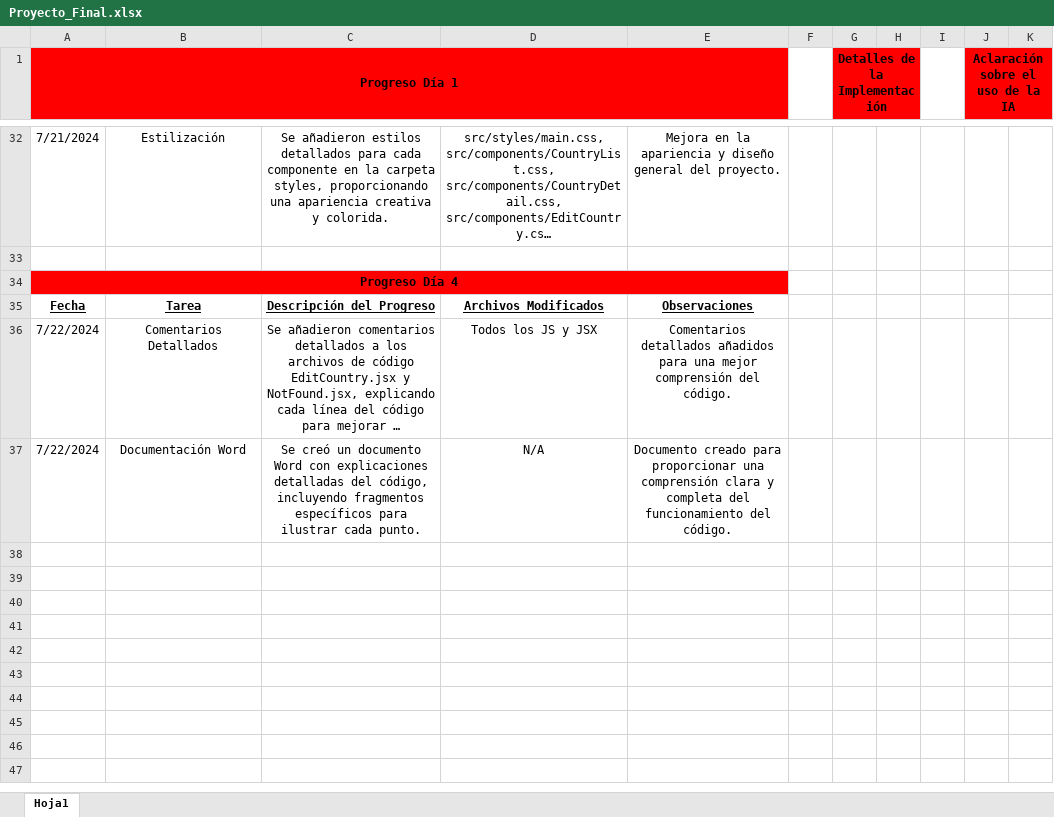
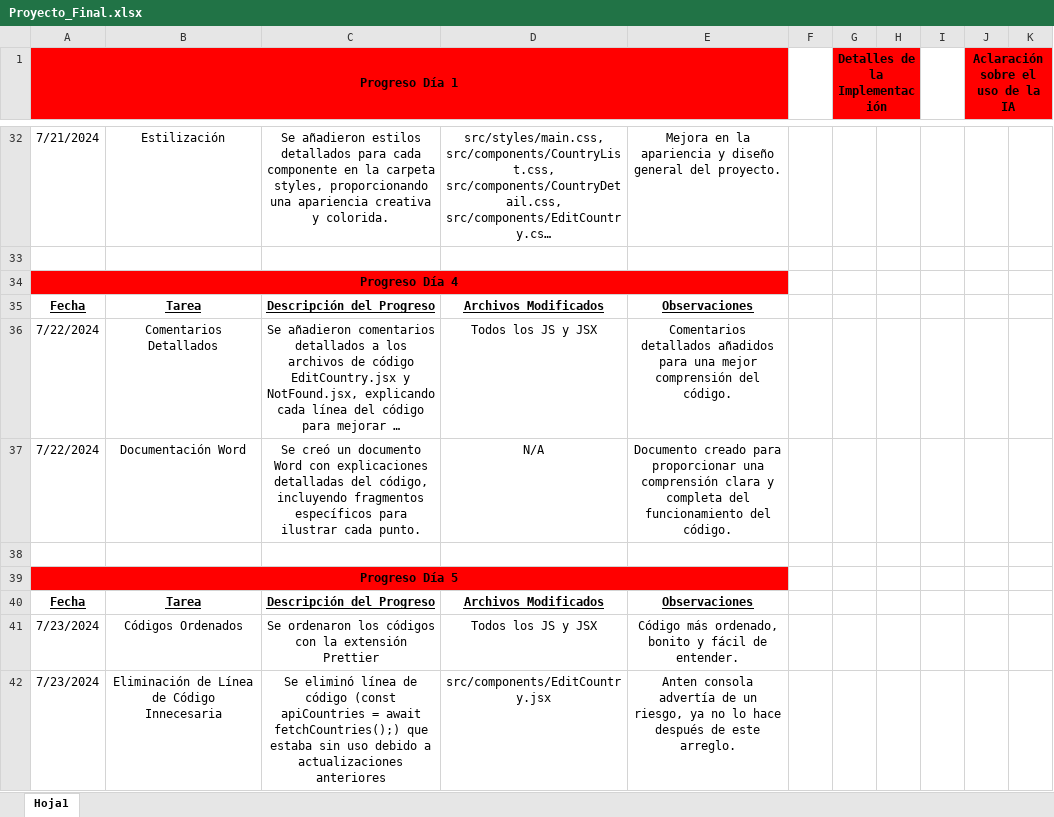
Before and after one commit to MSrLuna/proyecto_final_frontend_react, an Excel workbook: Documentación PFFE/Proyecto_Final.xlsx, sheet Hoja1, drawn as a sheet; only a part is shown, gaps mark what is left out; long unchanged cells end in …; values as stored, in another font and other column widths than the file's, no borders; the diff names each change by its address in the sheet, - before the commit and + after, or states it on an @@ line.

Commit message:
Add files via upload

```diff
--- a/Documentación PFFE/Proyecto_Final.xlsx (sheet Hoja1)
+++ b/Documentación PFFE/Proyecto_Final.xlsx (sheet Hoja1)
+row 38: (empty)
+row 39: Progreso Día 5
+row 40: Fecha | Tarea | Descripción del Progreso | Archivos Modificados | Observaciones
+row 41: 7/23/2024 | Códigos Ordenados | Se ordenaron los códigos con la extensión Prettier | Todos los JS y JSX | Código más ordenado, bonito y fácil de entender.
+row 42: 7/23/2024 | Eliminación de Línea de Código Innecesaria | Se eliminó línea de código (const apiCountries = await fetchCountries();) que estaba sin uso debido a actualizaciones anteriores | src/components/EditCountry.jsx | Anten consola advertía de un riesgo, ya no lo hace después de este arreglo.
```
